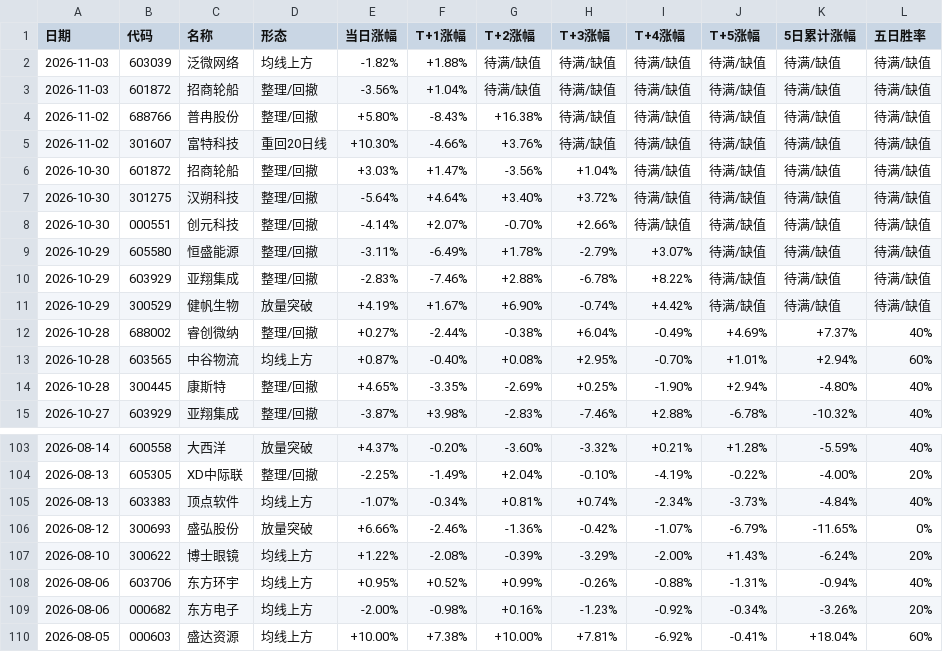
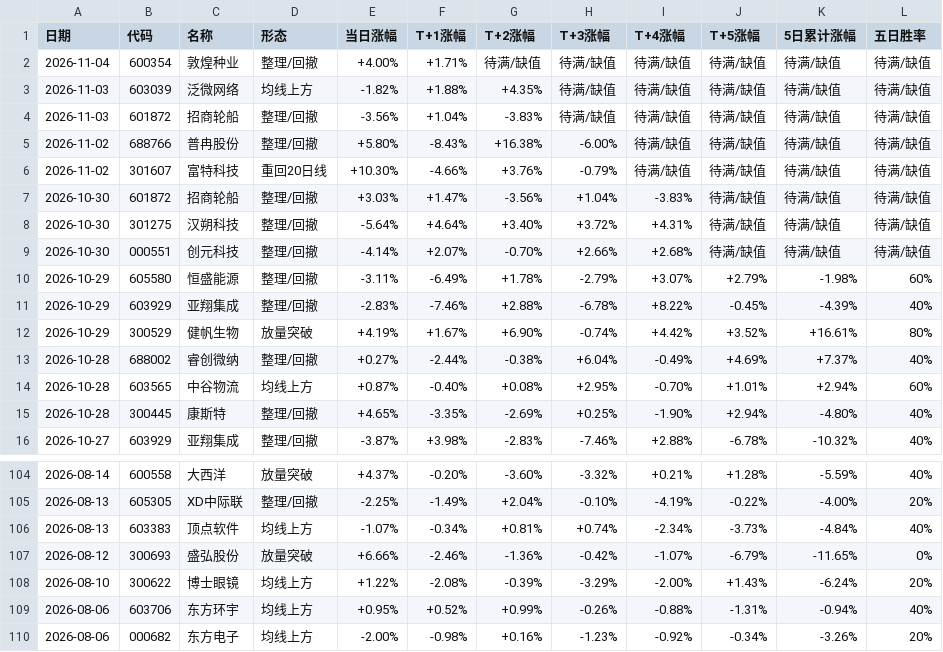
Before and after one commit to yunqingzou-bit/ashare-strategy-dashboard, a CSV file: docs/garp.csv, drawn as a sheet; only a part is shown, gaps mark what is left out.

```diff
--- a/docs/garp.csv
+++ b/docs/garp.csv
@@ -1,12 +1,13 @@
 日期,代码,名称,形态,当日涨幅,T+1涨幅,T+2涨幅,T+3涨幅,T+4涨幅,T+5涨幅,5日累计涨幅,五日胜率
-2026-11-03,603039,泛微网络,均线上方,-1.82%,+1.88%,待满/缺值,待满/缺值,待满/缺值,待满/缺值,待满/缺值,待满/缺值
-2026-11-03,601872,招商轮船,整理/回撤,-3.56%,+1.04%,待满/缺值,待满/缺值,待满/缺值,待满/缺值,待满/缺值,待满/缺值
-2026-11-02,688766,普冉股份,整理/回撤,+5.80%,-8.43%,+16.38%,待满/缺值,待满/缺值,待满/缺值,待满/缺值,待满/缺值
-2026-11-02,301607,富特科技,重回20日线,+10.30%,-4.66%,+3.76%,待满/缺值,待满/缺值,待满/缺值,待满/缺值,待满/缺值
-2026-10-30,601872,招商轮船,整理/回撤,+3.03%,+1.47%,-3.56%,+1.04%,待满/缺值,待满/缺值,待满/缺值,待满/缺值
-2026-10-30,301275,汉朔科技,整理/回撤,-5.64%,+4.64%,+3.40%,+3.72%,待满/缺值,待满/缺值,待满/缺值,待满/缺值
-2026-10-30,000551,创元科技,整理/回撤,-4.14%,+2.07%,-0.70%,+2.66%,待满/缺值,待满/缺值,待满/缺值,待满/缺值
-2026-10-29,605580,恒盛能源,整理/回撤,-3.11%,-6.49%,+1.78%,-2.79%,+3.07%,待满/缺值,待满/缺值,待满/缺值
-2026-10-29,603929,亚翔集成,整理/回撤,-2.83%,-7.46%,+2.88%,-6.78%,+8.22%,待满/缺值,待满/缺值,待满/缺值
-2026-10-29,300529,健帆生物,放量突破,+4.19%,+1.67%,+6.90%,-0.74%,+4.42%,待满/缺值,待满/缺值,待满/缺值
+2026-11-04,600354,敦煌种业,整理/回撤,+4.00%,+1.71%,待满/缺值,待满/缺值,待满/缺值,待满/缺值,待满/缺值,待满/缺值
+2026-11-03,603039,泛微网络,均线上方,-1.82%,+1.88%,+4.35%,待满/缺值,待满/缺值,待满/缺值,待满/缺值,待满/缺值
+2026-11-03,601872,招商轮船,整理/回撤,-3.56%,+1.04%,-3.83%,待满/缺值,待满/缺值,待满/缺值,待满/缺值,待满/缺值
+2026-11-02,688766,普冉股份,整理/回撤,+5.80%,-8.43%,+16.38%,-6.00%,待满/缺值,待满/缺值,待满/缺值,待满/缺值
+2026-11-02,301607,富特科技,重回20日线,+10.30%,-4.66%,+3.76%,-0.79%,待满/缺值,待满/缺值,待满/缺值,待满/缺值
+2026-10-30,601872,招商轮船,整理/回撤,+3.03%,+1.47%,-3.56%,+1.04%,-3.83%,待满/缺值,待满/缺值,待满/缺值
+2026-10-30,301275,汉朔科技,整理/回撤,-5.64%,+4.64%,+3.40%,+3.72%,+4.31%,待满/缺值,待满/缺值,待满/缺值
+2026-10-30,000551,创元科技,整理/回撤,-4.14%,+2.07%,-0.70%,+2.66%,+2.68%,待满/缺值,待满/缺值,待满/缺值
+2026-10-29,605580,恒盛能源,整理/回撤,-3.11%,-6.49%,+1.78%,-2.79%,+3.07%,+2.79%,-1.98%,60%
+2026-10-29,603929,亚翔集成,整理/回撤,-2.83%,-7.46%,+2.88%,-6.78%,+8.22%,-0.45%,-4.39%,40%
+2026-10-29,300529,健帆生物,放量突破,+4.19%,+1.67%,+6.90%,-0.74%,+4.42%,+3.52%,+16.61%,80%
 2026-10-28,688002,睿创微纳,整理/回撤,+0.27%,-2.44%,-0.38%,+6.04%,-0.49%,+4.69%,+7.37%,40%
@@ -109,2 +110 @@
 2026-08-06,000682,东方电子,均线上方,-2.00%,-0.98%,+0.16%,-1.23%,-0.92%,-0.34%,-3.26%,20%
-2026-08-05,000603,盛达资源,均线上方,+10.00%,+7.38%,+10.00%,+7.81%,-6.92%,-0.41%,+18.04%,60%
```
Also changed, not shown: 7 other files.
